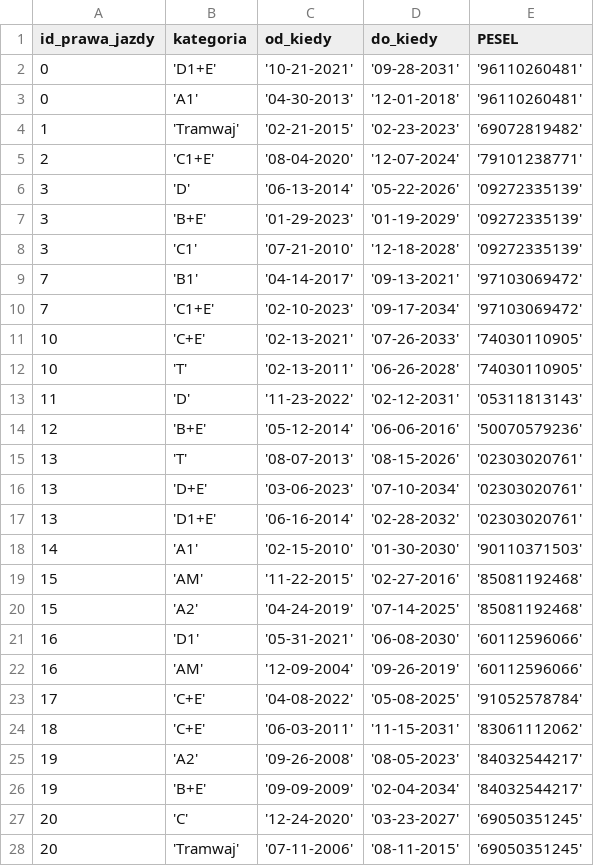
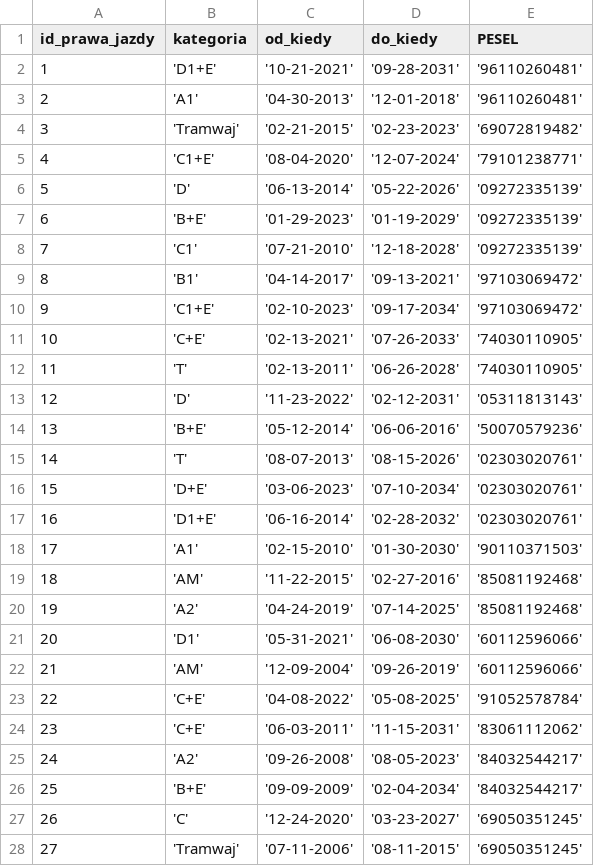
Before and after one commit to NiebieskiRekin/DB-Drogowka, a CSV file: migrations/Prawa_Jazdy/output.csv, drawn as a sheet; only a part is shown; the diff covers the shown part only.

```diff
--- a/migrations/Prawa_Jazdy/output.csv
+++ b/migrations/Prawa_Jazdy/output.csv
@@ -1,28 +1,28 @@
 id_prawa_jazdy,kategoria,od_kiedy,do_kiedy,PESEL
-0,'D1+E','10-21-2021','09-28-2031','96110260481'
-0,'A1','04-30-2013','12-01-2018','96110260481'
-1,'Tramwaj','02-21-2015','02-23-2023','69072819482'
-2,'C1+E','08-04-2020','12-07-2024','79101238771'
-3,'D','06-13-2014','05-22-2026','09272335139'
-3,'B+E','01-29-2023','01-19-2029','09272335139'
-3,'C1','07-21-2010','12-18-2028','09272335139'
-7,'B1','04-14-2017','09-13-2021','97103069472'
-7,'C1+E','02-10-2023','09-17-2034','97103069472'
+1,'D1+E','10-21-2021','09-28-2031','96110260481'
+2,'A1','04-30-2013','12-01-2018','96110260481'
+3,'Tramwaj','02-21-2015','02-23-2023','69072819482'
+4,'C1+E','08-04-2020','12-07-2024','79101238771'
+5,'D','06-13-2014','05-22-2026','09272335139'
+6,'B+E','01-29-2023','01-19-2029','09272335139'
+7,'C1','07-21-2010','12-18-2028','09272335139'
+8,'B1','04-14-2017','09-13-2021','97103069472'
+9,'C1+E','02-10-2023','09-17-2034','97103069472'
 10,'C+E','02-13-2021','07-26-2033','74030110905'
-10,'T','02-13-2011','06-26-2028','74030110905'
-11,'D','11-23-2022','02-12-2031','05311813143'
-12,'B+E','05-12-2014','06-06-2016','50070579236'
-13,'T','08-07-2013','08-15-2026','02303020761'
-13,'D+E','03-06-2023','07-10-2034','02303020761'
-13,'D1+E','06-16-2014','02-28-2032','02303020761'
-14,'A1','02-15-2010','01-30-2030','90110371503'
-15,'AM','11-22-2015','02-27-2016','85081192468'
-15,'A2','04-24-2019','07-14-2025','85081192468'
-16,'D1','05-31-2021','06-08-2030','60112596066'
-16,'AM','12-09-2004','09-26-2019','60112596066'
-17,'C+E','04-08-2022','05-08-2025','91052578784'
-18,'C+E','06-03-2011','11-15-2031','83061112062'
-19,'A2','09-26-2008','08-05-2023','84032544217'
-19,'B+E','09-09-2009','02-04-2034','84032544217'
-20,'C','12-24-2020','03-23-2027','69050351245'
-20,'Tramwaj','07-11-2006','08-11-2015','69050351245'
+11,'T','02-13-2011','06-26-2028','74030110905'
+12,'D','11-23-2022','02-12-2031','05311813143'
+13,'B+E','05-12-2014','06-06-2016','50070579236'
+14,'T','08-07-2013','08-15-2026','02303020761'
+15,'D+E','03-06-2023','07-10-2034','02303020761'
+16,'D1+E','06-16-2014','02-28-2032','02303020761'
+17,'A1','02-15-2010','01-30-2030','90110371503'
+18,'AM','11-22-2015','02-27-2016','85081192468'
+19,'A2','04-24-2019','07-14-2025','85081192468'
+20,'D1','05-31-2021','06-08-2030','60112596066'
+21,'AM','12-09-2004','09-26-2019','60112596066'
+22,'C+E','04-08-2022','05-08-2025','91052578784'
+23,'C+E','06-03-2011','11-15-2031','83061112062'
+24,'A2','09-26-2008','08-05-2023','84032544217'
+25,'B+E','09-09-2009','02-04-2034','84032544217'
+26,'C','12-24-2020','03-23-2027','69050351245'
+27,'Tramwaj','07-11-2006','08-11-2015','69050351245'
```
Also changed, not shown: 97 edited cells elsewhere in this file, migrations/Osoby_Pojazdy/output.csv, migrations/Wykroczenia/output.csv, 8 other files.
